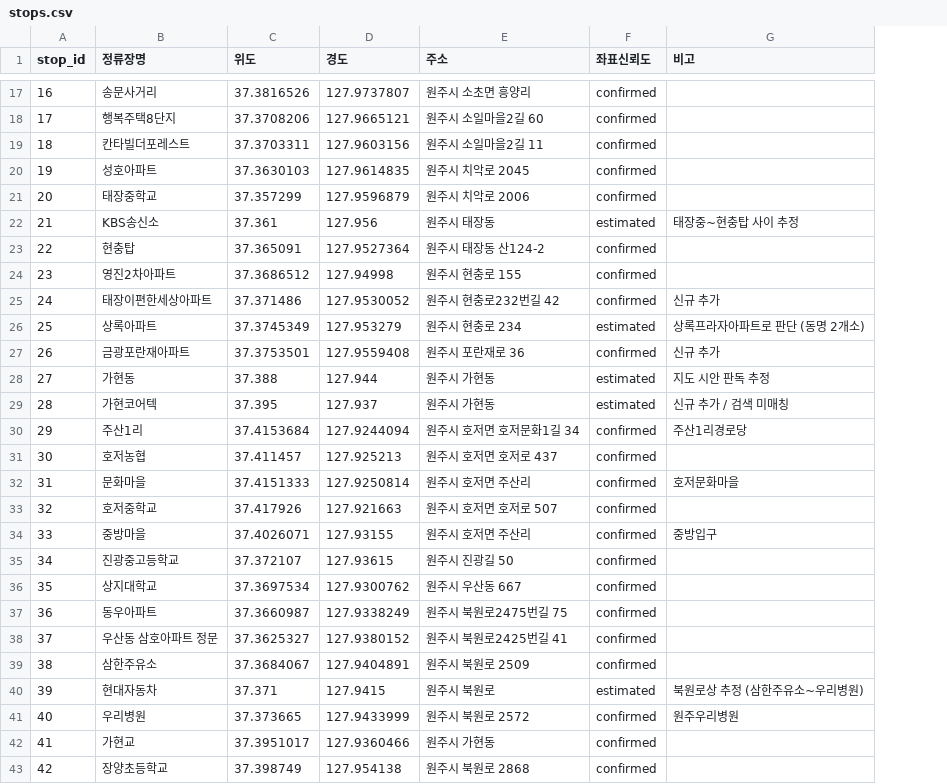
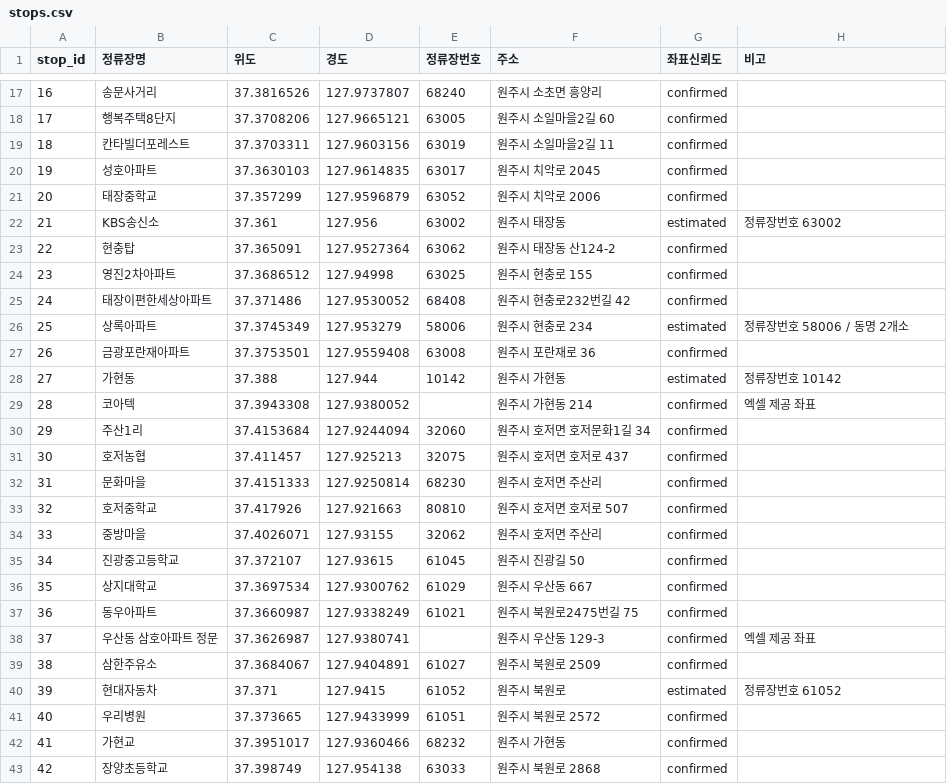
Before and after one commit to bukwonsenior/bw_bus_routes, a CSV file: stops.csv, drawn as a sheet; only a part is shown, gaps mark what is left out; addresses are those after the commit; the diff covers the shown part only; the diff names each change by its address in the sheet, - before the commit and + after, or states it on an @@ line.

```diff
--- a/stops.csv
+++ b/stops.csv
+column E (정류장번호), rows 17-43: 68240 | 63005 | 63019 | 63017 | 63052 | 63002 | 63062 | 63025 | 68408 | 58006 | 63008 | 10142 |  | 32060 | 32075 | 68230 | 80810 | 32062 | 61045 | 61029 | 61021 |  | 61027 | 61052 | 61051 | 68232 | 63033
-H22 (비고): 태장중~현충탑 사이 추정
+H22 (비고): 정류장번호 63002
-H25 (비고): 신규 추가
+H25 (비고): (empty)
-H26 (비고): 상록프라자아파트로 판단 (동명 2개소)
+H26 (비고): 정류장번호 58006 / 동명 2개소
-H27 (비고): 신규 추가
+H27 (비고): (empty)
-H28 (비고): 지도 시안 판독 추정
+H28 (비고): 정류장번호 10142
-B29 (정류장명): 가현코어텍
+B29 (정류장명): 코아텍
-C29 (위도): 37.395
+C29 (위도): 37.3943308
-D29 (경도): 127.937
+D29 (경도): 127.9380052
-F29 (주소): 원주시 가현동
+F29 (주소): 원주시 가현동 214
-G29 (좌표신뢰도): estimated
+G29 (좌표신뢰도): confirmed
-H29 (비고): 신규 추가 / 검색 미매칭
+H29 (비고): 엑셀 제공 좌표
-H30 (비고): 주산1리경로당
+H30 (비고): (empty)
-H32 (비고): 호저문화마을
+H32 (비고): (empty)
-H34 (비고): 중방입구
+H34 (비고): (empty)
-C38 (위도): 37.3625327
+C38 (위도): 37.3626987
-D38 (경도): 127.9380152
+D38 (경도): 127.9380741
-F38 (주소): 원주시 북원로2425번길 41
+F38 (주소): 원주시 우산동 129-3
-H38 (비고): (empty)
+H38 (비고): 엑셀 제공 좌표
-H40 (비고): 북원로상 추정 (삼한주유소~우리병원)
+H40 (비고): 정류장번호 61052
-H41 (비고): 원주우리병원
+H41 (비고): (empty)
```
Also changed, not shown: 8 edited cells elsewhere in this file, routes_수정본.csv, 5 other files.
